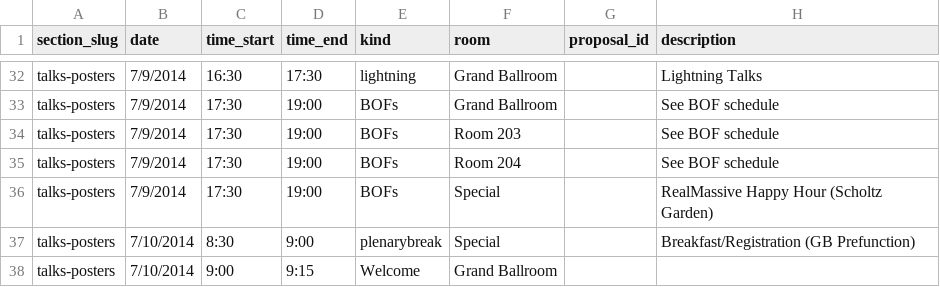
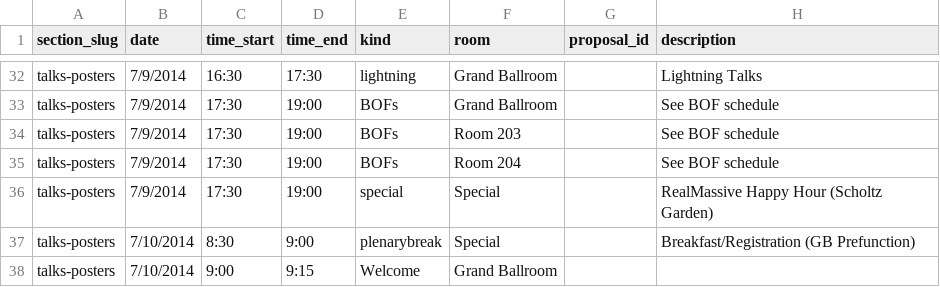
Before and after one commit to scipy-conference/SciPy-2014, a CSV file: data/talksposters.csv, drawn as a sheet; only a part is shown, gaps mark what is left out.

Commit message:
a happy hour is not really a bof is it?

```diff
--- a/data/talksposters.csv
+++ b/data/talksposters.csv
@@ -35,3 +35,3 @@ talks-posters,7/9/2014,17:30,19:00,BOFs,Room 203,,See BOF schedule
 talks-posters,7/9/2014,17:30,19:00,BOFs,Room 204,,See BOF schedule
-talks-posters,7/9/2014,17:30,19:00,BOFs,Special,,RealMassive Happy Hour (Scholtz Garden)
+talks-posters,7/9/2014,17:30,19:00,special,Special,,RealMassive Happy Hour (Scholtz Garden)
 talks-posters,7/10/2014,8:30,9:00,plenarybreak,Special,,Breakfast/Registration (GB Prefunction)
```
